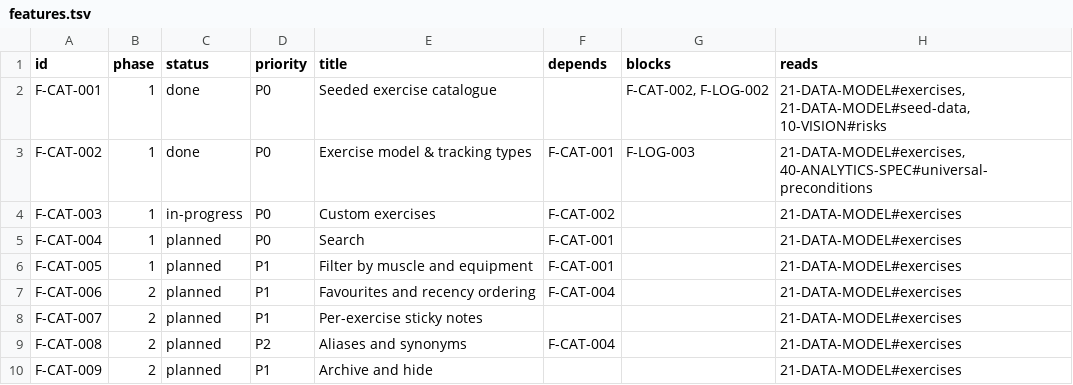
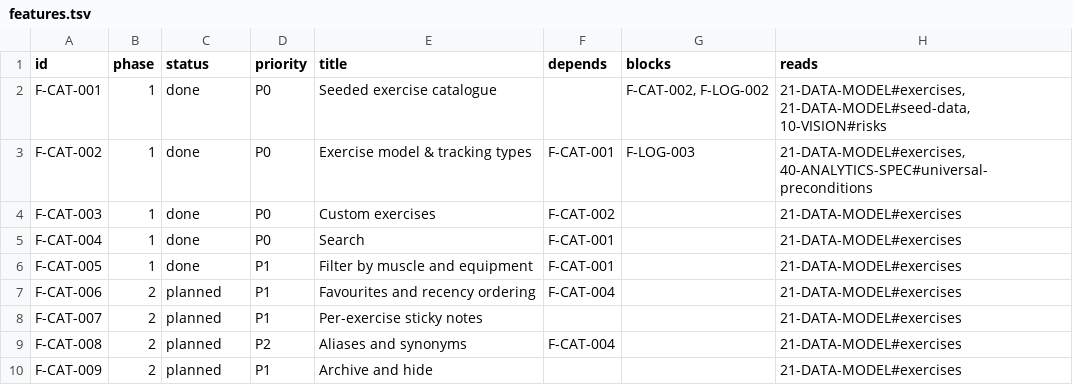
Before and after one commit to noahfares/FitnessApp, a TSV file: docs/features.tsv, drawn as a sheet; only a part is shown.

```diff
--- a/docs/features.tsv
+++ b/docs/features.tsv
@@ -3,5 +3,5 @@ F-CAT-001	1	done	P0	Seeded exercise catalogue		F-CAT-002, F-LOG-002	21-DATA-MODE
 F-CAT-002	1	done	P0	Exercise model & tracking types	F-CAT-001	F-LOG-003	21-DATA-MODEL#exercises, 40-ANALYTICS-SPEC#universal-preconditions
-F-CAT-003	1	in-progress	P0	Custom exercises	F-CAT-002		21-DATA-MODEL#exercises
-F-CAT-004	1	planned	P0	Search	F-CAT-001		21-DATA-MODEL#exercises
-F-CAT-005	1	planned	P1	Filter by muscle and equipment	F-CAT-001		21-DATA-MODEL#exercises
+F-CAT-003	1	done	P0	Custom exercises	F-CAT-002		21-DATA-MODEL#exercises
+F-CAT-004	1	done	P0	Search	F-CAT-001		21-DATA-MODEL#exercises
+F-CAT-005	1	done	P1	Filter by muscle and equipment	F-CAT-001		21-DATA-MODEL#exercises
 F-CAT-006	2	planned	P1	Favourites and recency ordering	F-CAT-004		21-DATA-MODEL#exercises
```
Also changed, not shown: 21 other files.
